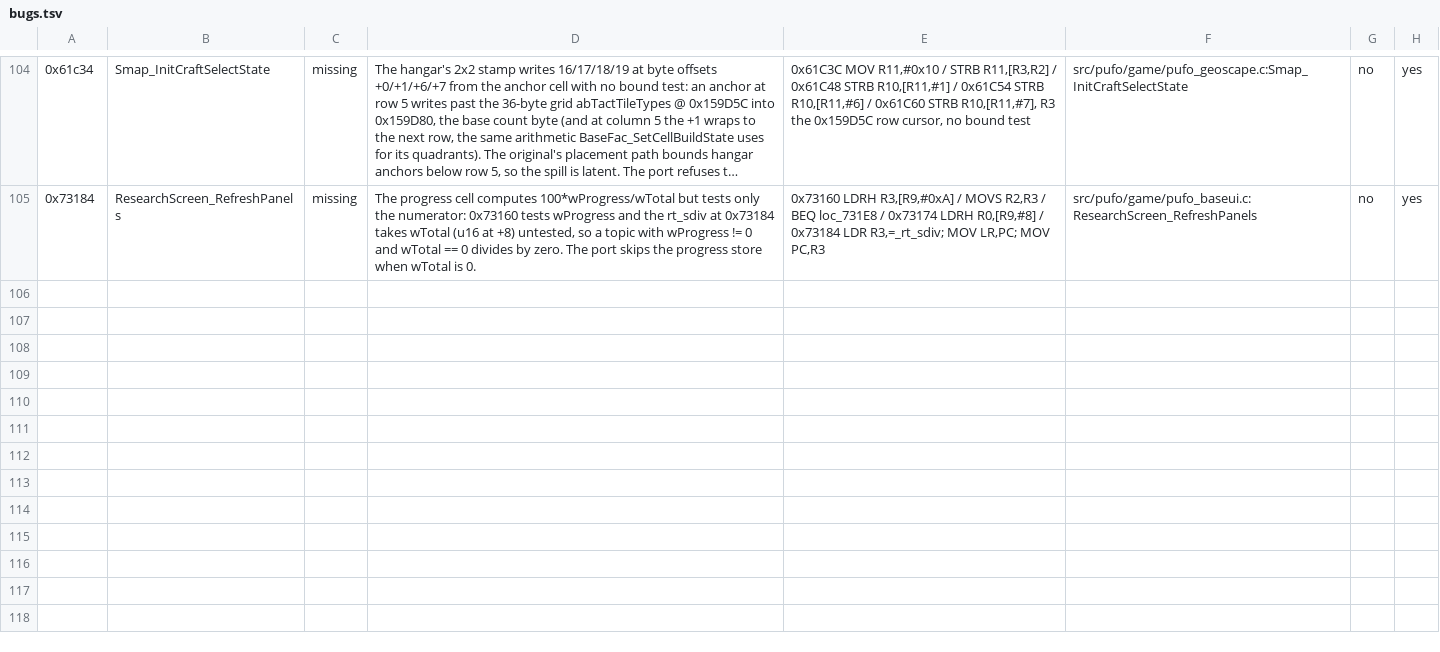
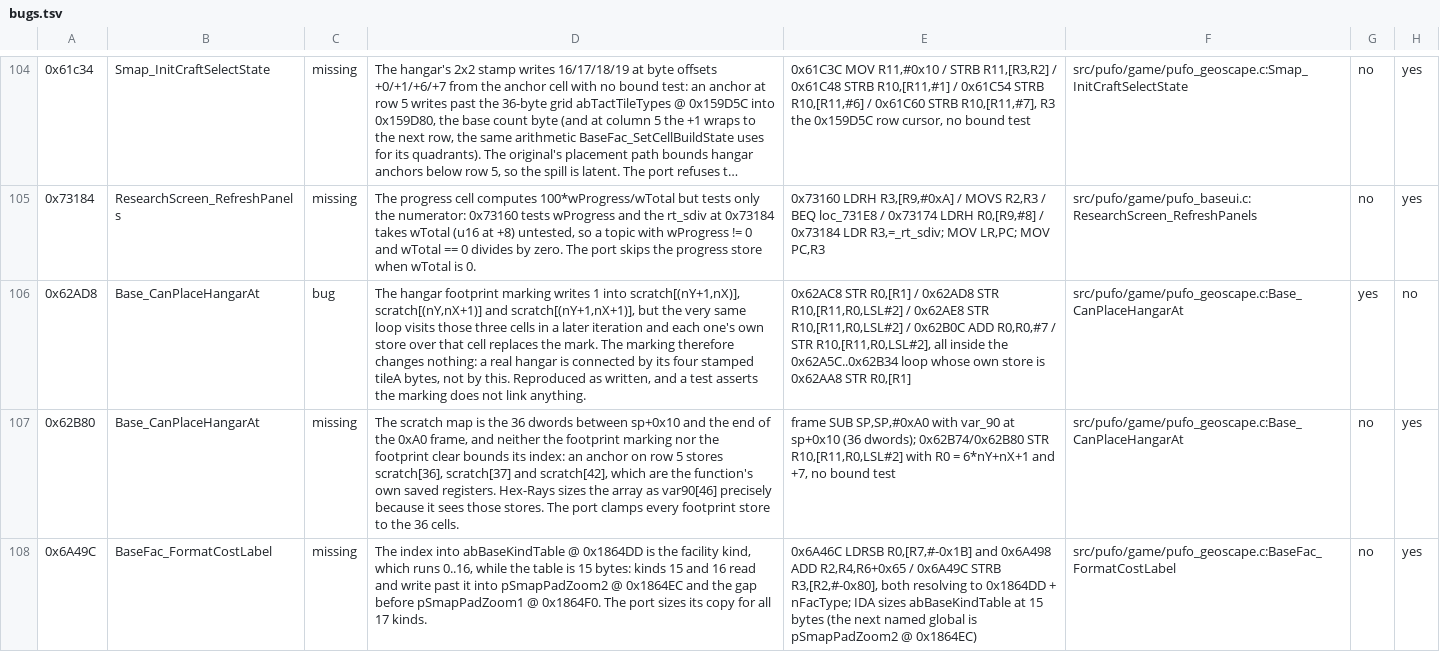
Before and after one commit to xrip/PocketUFO, a TSV file: docs/parity/bugs.tsv, drawn as a sheet; only a part is shown, gaps mark what is left out; long unchanged cells end in …; the diff names each change by its address in the sheet, - before the commit and + after, or states it on an @@ line.

```diff
--- a/docs/parity/bugs.tsv
+++ b/docs/parity/bugs.tsv
+row 106: 0x62AD8 | Base_CanPlaceHangarAt | bug | The hangar footprint marking writes 1 into scratch[(nY+1,nX)], scratch[(nY,nX+1)] and scratch[(nY+1,nX+1)], but the very same loop visits those three cells in a later iteration and each one's own store over that cell replaces the mark. The marking therefore changes nothing: a real hangar is connected by its four stamped tileA bytes, not by this. Reproduced as written, and a test asserts the marking does not link anything. | 0x62AC8 STR R0,[R1] / 0x62AD8 STR R10,[R11,R0,LSL#2] / 0x62AE8 STR R10,[R11,R0,LSL#2] / 0x62B0C ADD R0,R0,#7 / STR R10,[R11,R0,LSL#2], all inside the 0x62A5C..0x62B34 loop whose own store is 0x62AA8 STR R0,[R1] | src/pufo/game/pufo_geoscape.c:Base_CanPlaceHangarAt | yes | no
+row 107: 0x62B80 | Base_CanPlaceHangarAt | missing | The scratch map is the 36 dwords between sp+0x10 and the end of the 0xA0 frame, and neither the footprint marking nor the footprint clear bounds its index: an anchor on row 5 stores scratch[36], scratch[37] and scratch[42], which are the function's own saved registers. Hex-Rays sizes the array as var90[46] precisely because it sees those stores. The port clamps every footprint store to the 36 cells. | frame SUB SP,SP,#0xA0 with var_90 at sp+0x10 (36 dwords); 0x62B74/0x62B80 STR R10,[R11,R0,LSL#2] with R0 = 6*nY+nX+1 and +7, no bound test | src/pufo/game/pufo_geoscape.c:Base_CanPlaceHangarAt | no | yes
+row 108: 0x6A49C | BaseFac_FormatCostLabel | missing | The index into abBaseKindTable @ 0x1864DD is the facility kind, which runs 0..16, while the table is 15 bytes: kinds 15 and 16 read and write past it into pSmapPadZoom2 @ 0x1864EC and the gap before pSmapPadZoom1 @ 0x1864F0. The port sizes its copy for all 17 kinds. | 0x6A46C LDRSB R0,[R7,#-0x1B] and 0x6A498 ADD R2,R4,R6+0x65 / 0x6A49C STRB R3,[R2,#-0x80], both resolving to 0x1864DD + nFacType; IDA sizes abBaseKindTable at 15 bytes (the next named global is pSmapPadZoom2 @ 0x1864EC) | src/pufo/game/pufo_geoscape.c:BaseFac_FormatCostLabel | no | yes
```
Also changed, not shown: 9 other files.
